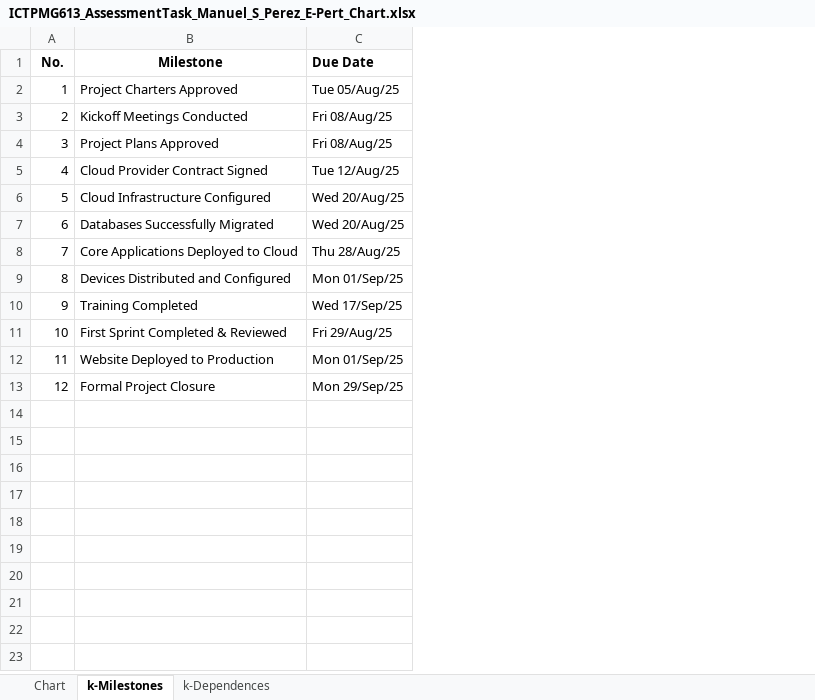
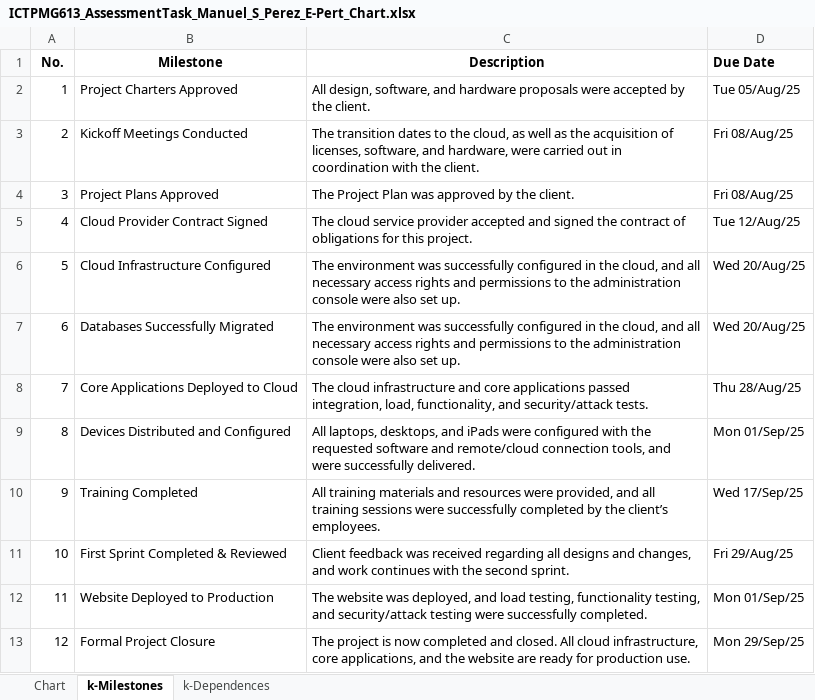
Before and after one commit to Advanced-Diploma-of-IT-Tel-Network-Eng/Assessments, an Excel workbook: TERM3/T3B1-ICTPMG613-Manage_ICT_project_plan/2-ICTPMG613-Assessment_Task 2/ICTPMG613_AssessmentTask_Manuel_S_Perez_E-Pert_Chart.xlsx, sheet k-Milestones, drawn as a sheet; values as stored, in another font and other column widths than the file's, no borders; the diff names each change by its address in the sheet, - before the commit and + after, or states it on an @@ line.

```diff
--- a/TERM3/T3B1-ICTPMG613-Manage_ICT_project_plan/2-ICTPMG613-Assessment_Task 2/ICTPMG613_AssessmentTask_Manuel_S_Perez_E-Pert_Chart.xlsx (sheet k-Milestones)
+++ b/TERM3/T3B1-ICTPMG613-Manage_ICT_project_plan/2-ICTPMG613-Assessment_Task 2/ICTPMG613_AssessmentTask_Manuel_S_Perez_E-Pert_Chart.xlsx (sheet k-Milestones)
+column C (Description), rows 2-13: All design, software, and hardware proposals were accepted by the client. | The transition dates to the cloud, as well as the acquisition of licenses, software, and hardware, were carried out in coordination with the client. | The Project Plan was approved by the client. | The cloud service provider accepted and signed the contract of obligations for this project. | The environment was successfully configured in the cloud, and all necessary access rights and permissions to the administration console were also set up. | The environment was successfully configured in the cloud, and all necessary access rights and permissions to the administration console were also set up. | The cloud infrastructure and core applications passed integration, load, functionality, and security/attack tests. | All laptops, desktops, and iPads were configured with the requested software and remote/cloud connection tools, and were successfully delivered. | All training materials and resources were provided, and all training sessions were successfully completed by the client’s employees. | Client feedback was received regarding all designs and changes, and work continues with the second sprint. | The website was deployed, and load testing, functionality testing, and security/attack testing were successfully completed. | The project is now completed and closed. All cloud infrastructure, core applications, and the website are ready for production use.
```
Also changed, not shown: TERM3/T3B1-ICTPMG613-Manage_ICT_project_plan/2-ICTPMG613-Assessment_Task 2/ICTPMG613_AssessmentTask_Manuel_S_Perez_E-Gantt_Chart.xlsm, 1 other file.
